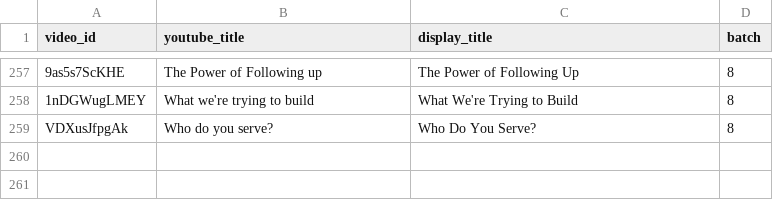
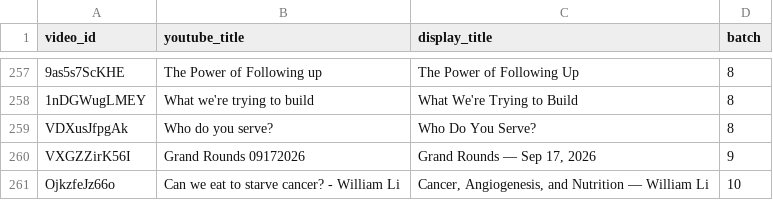
Before and after one commit to SeanDog007/holistic-consulting-hq-website, a CSV file: docs/STUDIO-RENAME.csv, drawn as a sheet; only a part is shown, gaps mark what is left out; the diff names each change by its address in the sheet, - before the commit and + after, or states it on an @@ line.

```diff
--- a/docs/STUDIO-RENAME.csv
+++ b/docs/STUDIO-RENAME.csv
+row 260: VXGZZirK56I | Grand Rounds 09172026 | Grand Rounds — Sep 17, 2026 | 9
+row 261: OjkzfeJz66o | Can we eat to starve cancer? - William Li | Cancer, Angiogenesis, and Nutrition — William Li | 10
```
Also changed, not shown: 12 other files.
